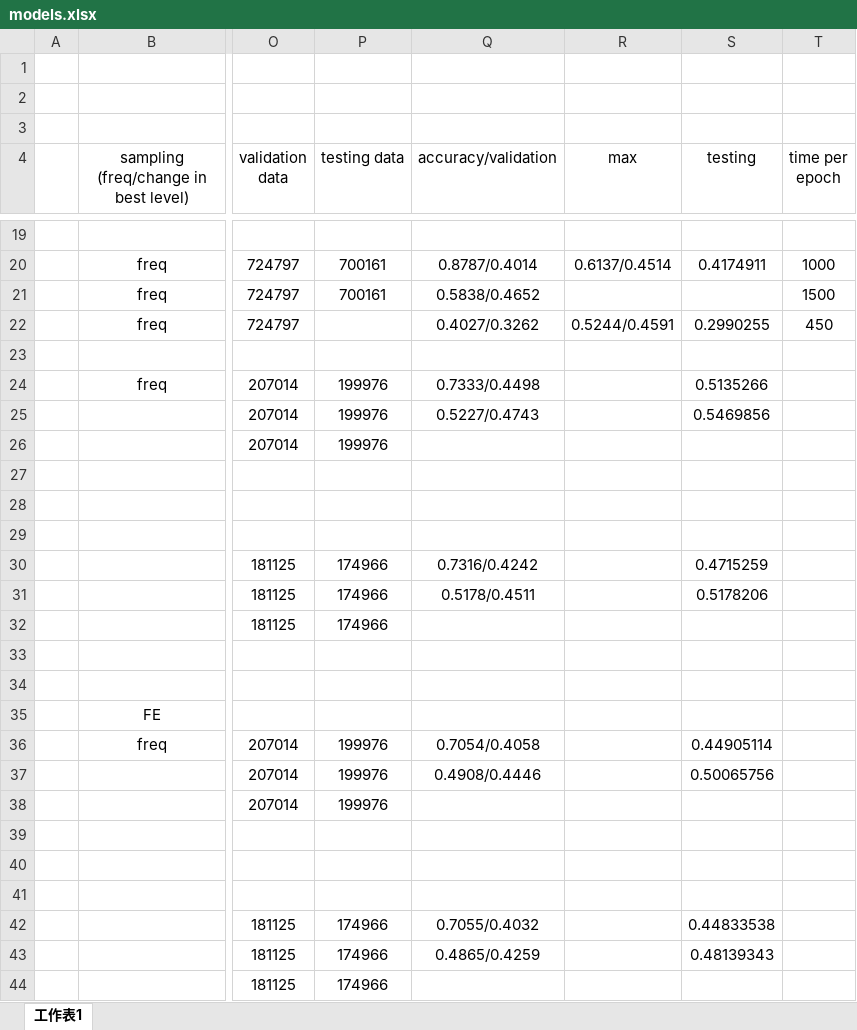
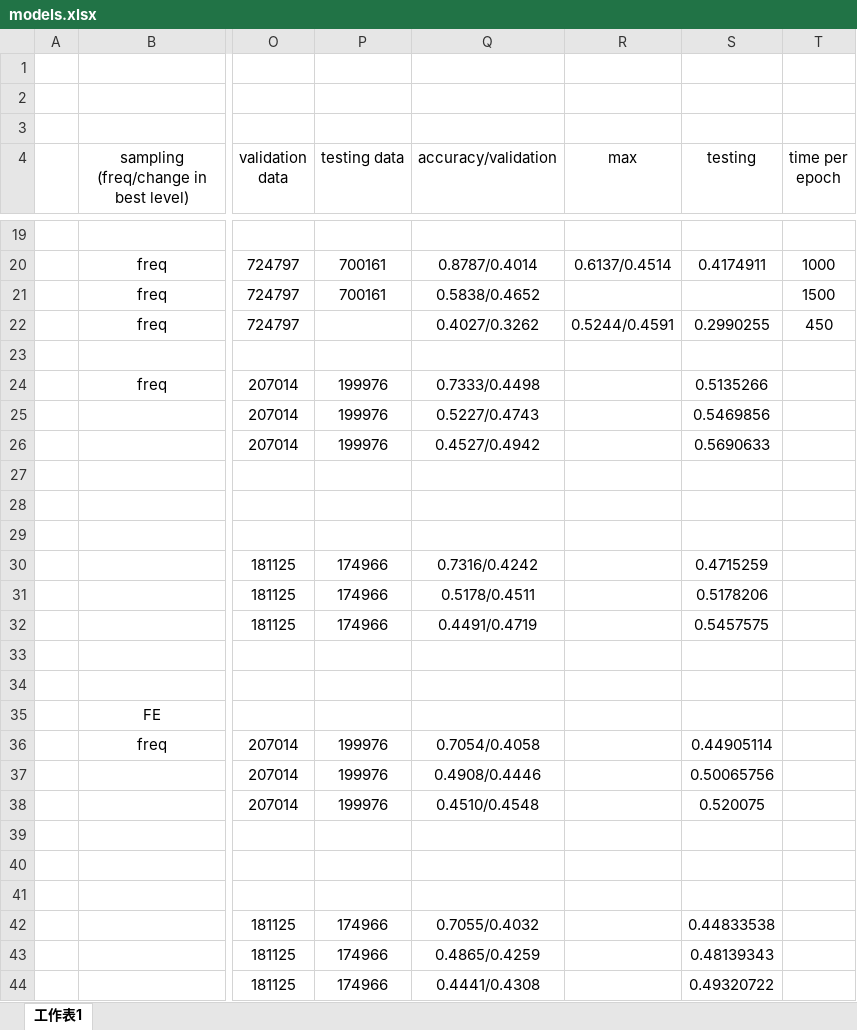
Before and after one commit to songssssss/deeplob, an Excel workbook: models.xlsx, sheet 工作表1, drawn as a sheet; only a part is shown, gaps mark what is left out; values as stored, in another font and other column widths than the file's, no borders; the diff names each change by its address in the sheet, - before the commit and + after, or states it on an @@ line.

Commit message:
Add files via upload

```diff
--- a/models.xlsx (sheet 工作表1)
+++ b/models.xlsx (sheet 工作表1)
-Q26 (accuracy/validation): (empty)
+Q26 (accuracy/validation): 0.4527/0.4942
-S26 (testing): (empty)
+S26 (testing): 0.5690633
-Q32 (accuracy/validation): (empty)
+Q32 (accuracy/validation): 0.4491/0.4719
-S32 (testing): (empty)
+S32 (testing): 0.5457575
-Q38 (accuracy/validation): (empty)
+Q38 (accuracy/validation): 0.4510/0.4548
-S38 (testing): (empty)
+S38 (testing): 0.520075
-Q44 (accuracy/validation): (empty)
+Q44 (accuracy/validation): 0.4441/0.4308
-S44 (testing): (empty)
+S44 (testing): 0.49320722
```
